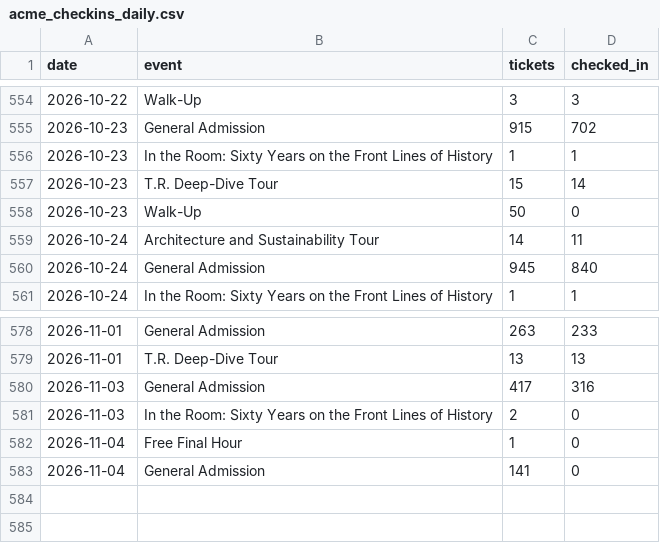
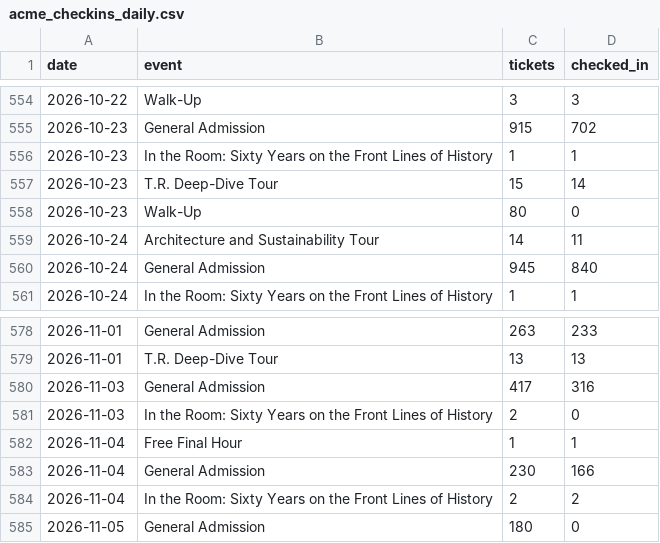
Before and after one commit to Theodore-Roosevelt-Presidential-Library/TourismData, a CSV file: data/acme_checkins_daily.csv, drawn as a sheet; only a part is shown, gaps mark what is left out.

```diff
--- a/data/acme_checkins_daily.csv
+++ b/data/acme_checkins_daily.csv
@@ -557,3 +557,3 @@ date,event,tickets,checked_in
 2026-10-23,T.R. Deep-Dive Tour,15,14
-2026-10-23,Walk-Up,50,0
+2026-10-23,Walk-Up,80,0
 2026-10-24,Architecture and Sustainability Tour,14,11
@@ -581,3 +581,5 @@ date,event,tickets,checked_in
 2026-11-03,In the Room: Sixty Years on the Front Lines of History,2,0
-2026-11-04,Free Final Hour,1,0
-2026-11-04,General Admission,141,0
+2026-11-04,Free Final Hour,1,1
+2026-11-04,General Admission,230,166
+2026-11-04,In the Room: Sixty Years on the Front Lines of History,2,2
+2026-11-05,General Admission,180,0
```
Also changed, not shown: data/acme_origin_zip_monthly.csv, data/bts_border_monthly.csv, 18 other files.
